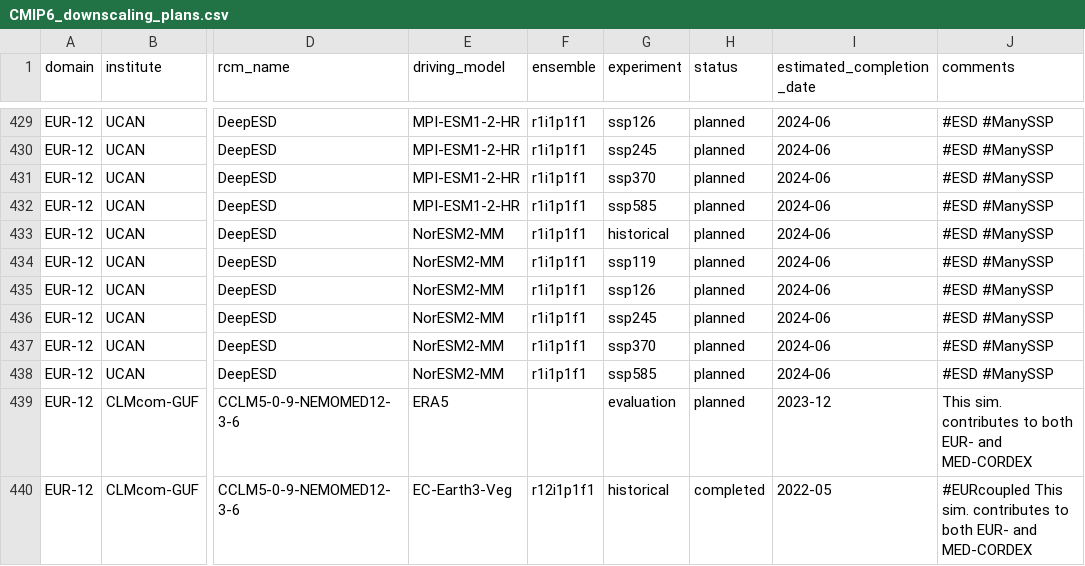
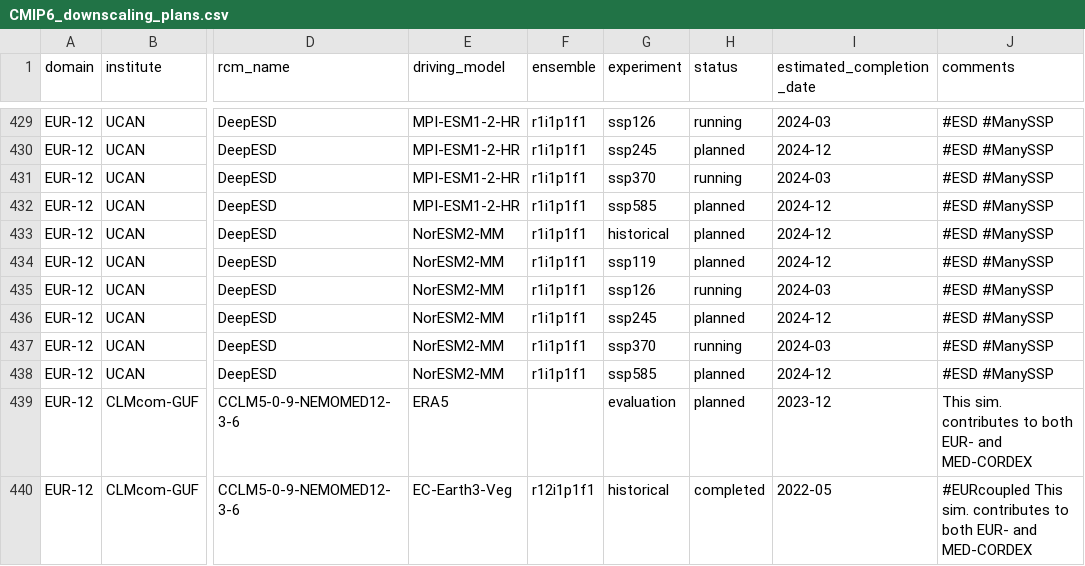
Before and after one commit to WCRP-CORDEX/simulation-status, a CSV file: CMIP6_downscaling_plans.csv, drawn as a sheet; only a part is shown, gaps mark what is left out; the diff covers the shown part only; the diff names each change by its address in the sheet, - before the commit and + after, or states it on an @@ line.

Commit message:
Update DeepESD status

```diff
--- a/CMIP6_downscaling_plans.csv
+++ b/CMIP6_downscaling_plans.csv
-H429 (status): planned
+H429 (status): running
-I429 (estimated_completion_date): 2024-06
+I429 (estimated_completion_date): 2024-03
-I430 (estimated_completion_date): 2024-06
+I430 (estimated_completion_date): 2024-12
-H431 (status): planned
+H431 (status): running
-I431 (estimated_completion_date): 2024-06
+I431 (estimated_completion_date): 2024-03
-I432:I434 (estimated_completion_date): 2024-06
+I432:I434 (estimated_completion_date): 2024-12
-H435 (status): planned
+H435 (status): running
-I435 (estimated_completion_date): 2024-06
+I435 (estimated_completion_date): 2024-03
-I436 (estimated_completion_date): 2024-06
+I436 (estimated_completion_date): 2024-12
-H437 (status): planned
+H437 (status): running
-I437 (estimated_completion_date): 2024-06
+I437 (estimated_completion_date): 2024-03
-I438 (estimated_completion_date): 2024-06
+I438 (estimated_completion_date): 2024-12
```
Also changed, not shown: 37 edited cells elsewhere in this file.
